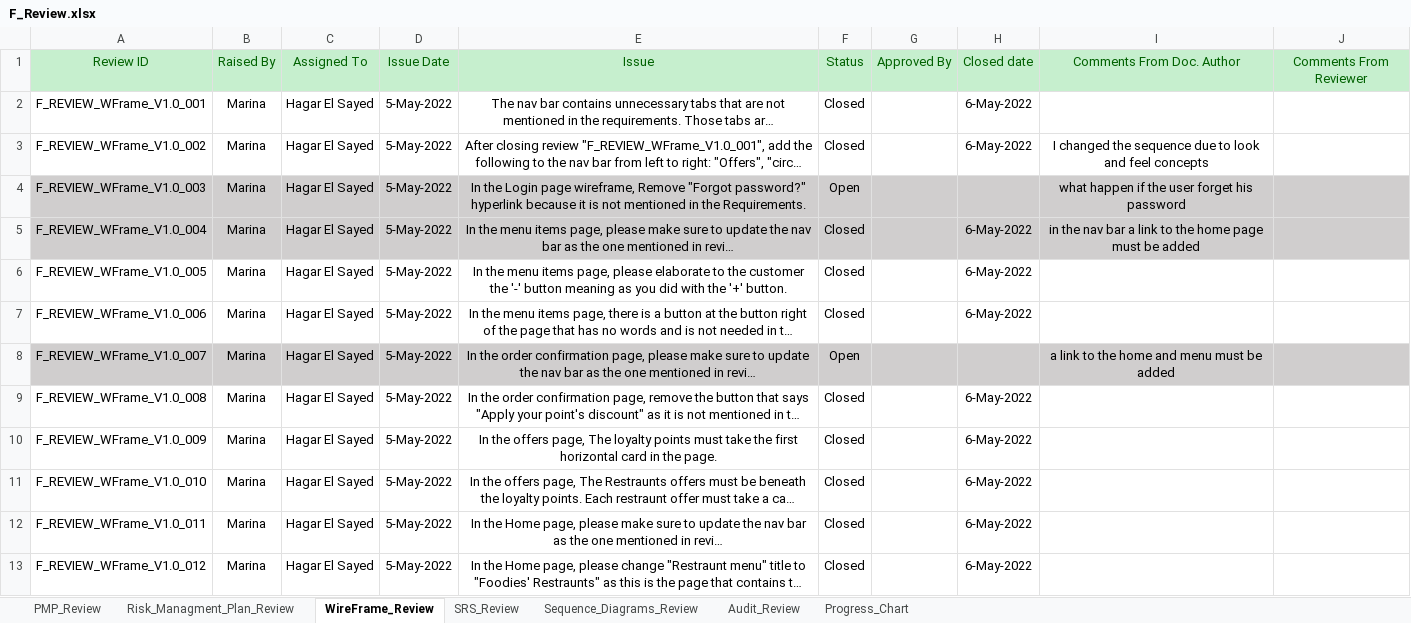
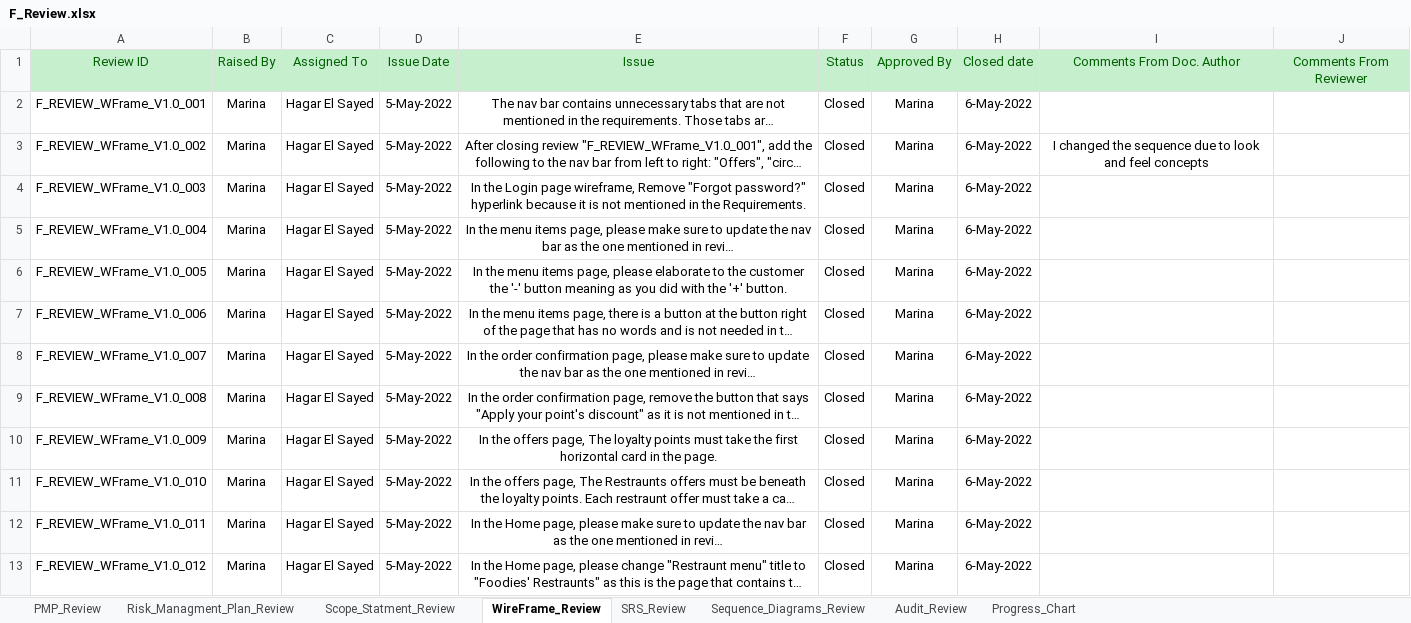
Before and after one commit to Aml-Nasser/QA_Foodies, an Excel workbook: Monitor and Control/F_Review.xlsx, sheet WireFrame_Review, drawn as a sheet; long unchanged cells end in …; values as stored, in another font and other column widths than the file's, no borders; conditional formats not drawn; the diff names each change by its address in the sheet, - before the commit and + after, or states it on an @@ line.

Commit message:
Approved wireframe reviews

```diff
--- a/Monitor and Control/F_Review.xlsx (sheet WireFrame_Review)
+++ b/Monitor and Control/F_Review.xlsx (sheet WireFrame_Review)
+sheet tab: Scope_Statment_Review
-G2:G13: (empty)
+G2:G13: Marina
-A4:J5 fill: #D0CECE
+A4:J5 fill: none
-F4: Open
+F4: Closed
-H4: (empty)
+H4: 6-May-2022
-I4: what happen if the user forget his password
+I4: (empty)
-I5: in the nav bar a link to the home page must be added
+I5: (empty)
-A8:J8 fill: #D0CECE
+A8:J8 fill: none
-F8: Open
+F8: Closed
-H8: (empty)
+H8: 6-May-2022
-I8: a link to the home and menu must be added
+I8: (empty)
```
Also changed, not shown: sheet Audit_Review, sheet Progress_Chart, sheet PMP_Review, formulas that keep their value, charts or pictures.
